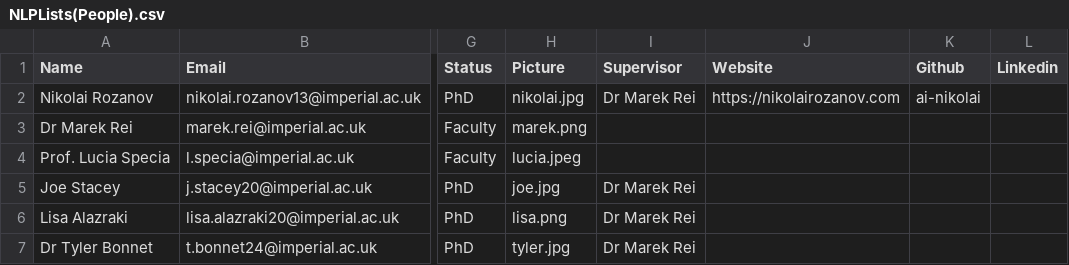
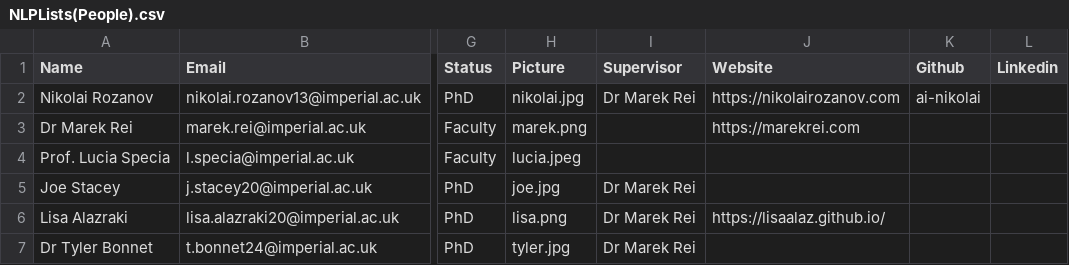
Before and after one commit to ImperialNLP/imperialnlp.github.io, a CSV file: assets/downloads/NLPLists(People).csv, drawn as a sheet; only a part is shown, gaps mark what is left out; the diff names each change by its address in the sheet, - before the commit and + after, or states it on an @@ line.

Commit message:
fixed auto convert scripts + uploaded Marek's info and downloaded the latest csv

```diff
--- a/assets/downloads/NLPLists(People).csv
+++ b/assets/downloads/NLPLists(People).csv
-J3 (Website): (empty)
+J3 (Website): https://marekrei.com
-J6 (Website): (empty)
+J6 (Website): https://lisaalaz.github.io/
```
Also changed, not shown: 3 other files.
